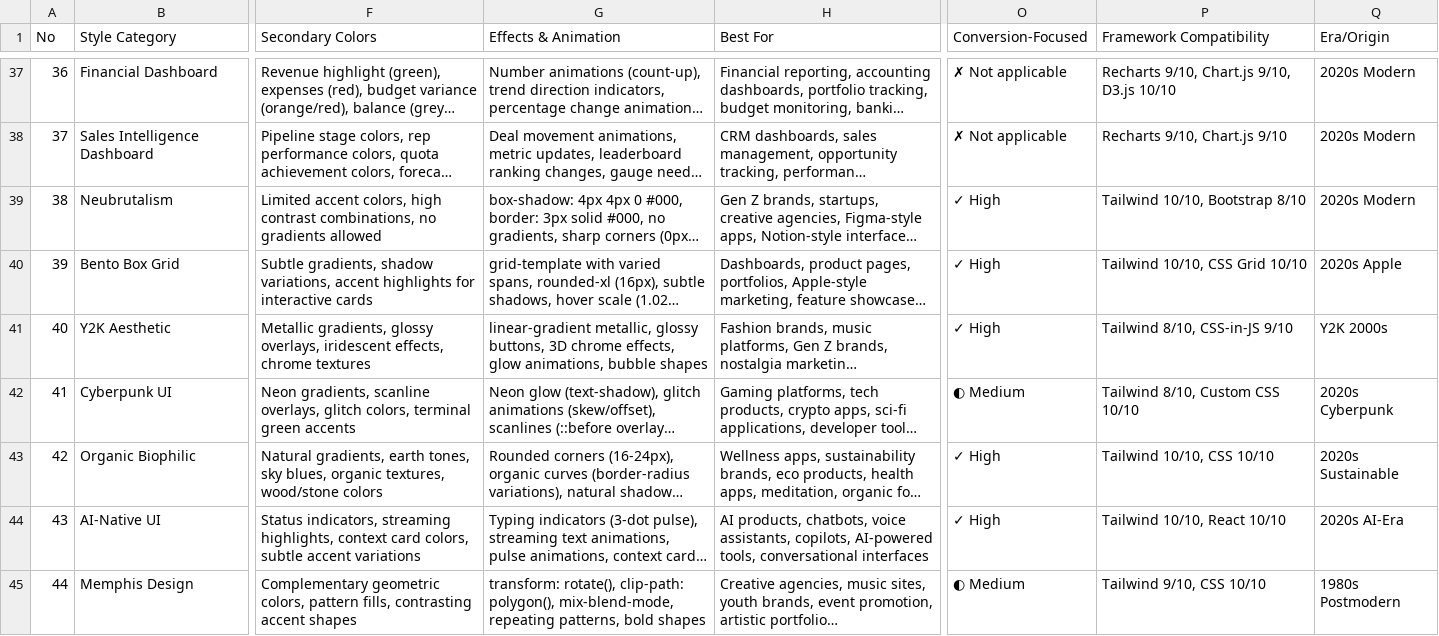
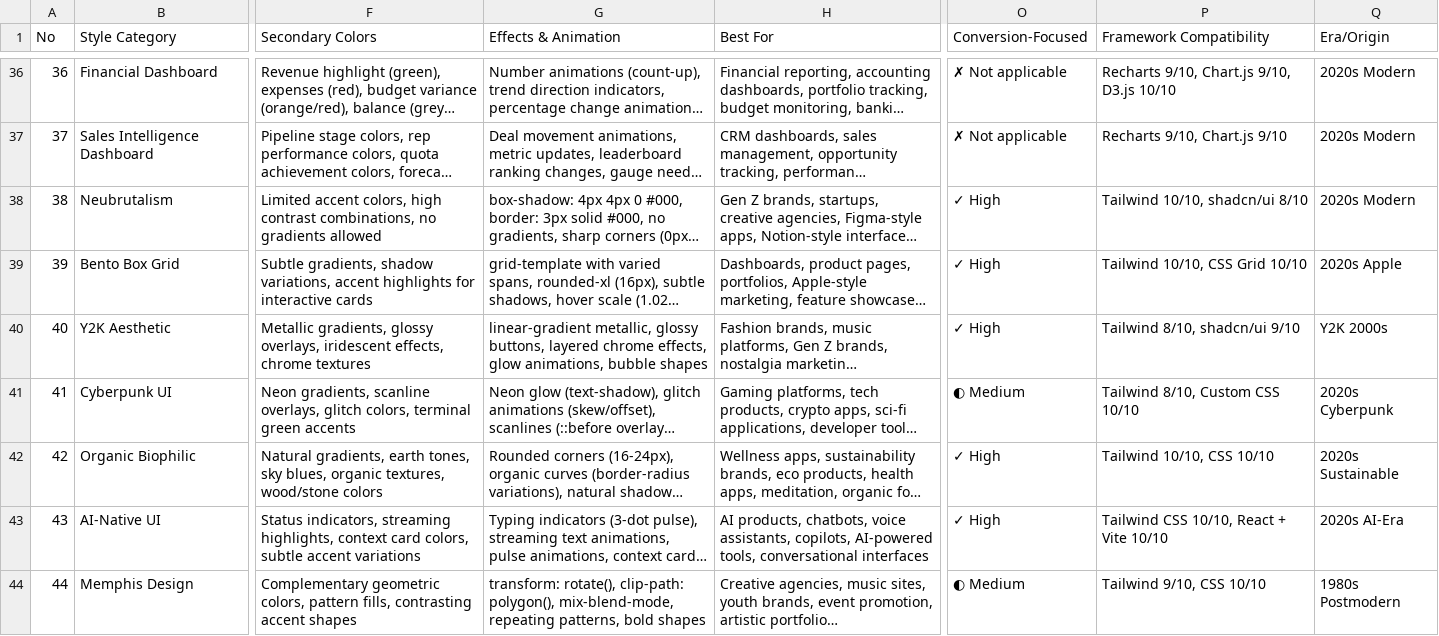
Before and after one commit to iwen-conf/lazycat-skills, a CSV file: skills/lazycat:ui-ux-pro-max/data/styles.csv, drawn as a sheet; only a part is shown, gaps mark what is left out; long unchanged cells end in …; addresses are those after the commit; the diff covers the shown part only; the diff names each change by its address in the sheet, - before the commit and + after, or states it on an @@ line.

Commit message:
fix: unify react frontend baseline

```diff
--- a/skills/lazycat:ui-ux-pro-max/data/styles.csv
+++ b/skills/lazycat:ui-ux-pro-max/data/styles.csv
-P38 (Framework Compatibility): Tailwind 10/10, Bootstrap 8/10
+P38 (Framework Compatibility): Tailwind 10/10, shadcn/ui 8/10
-G40 (Effects & Animation): …glossy buttons, 3D chrome effects,…
+G40 (Effects & Animation): …glossy buttons, layered chrome effects,…
-P40 (Framework Compatibility): Tailwind 8/10, CSS-in-JS 9/10
+P40 (Framework Compatibility): Tailwind 8/10, shadcn/ui 9/10
-P43 (Framework Compatibility): Tailwind 10/10, React 10/10
+P43 (Framework Compatibility): Tailwind CSS 10/10, React + Vite 10/10
```
Also changed, not shown: 3 removed rows and 52 edited cells elsewhere in this file, skills/lazycat:ui-ux-pro-max/data/charts.csv, skills/lazycat:ui-ux-pro-max/data/landing.csv, 29 other files.
